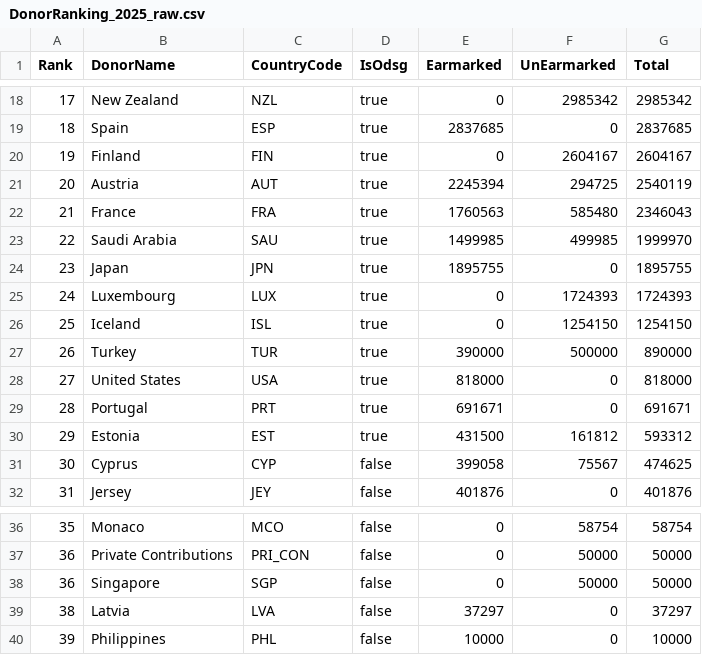
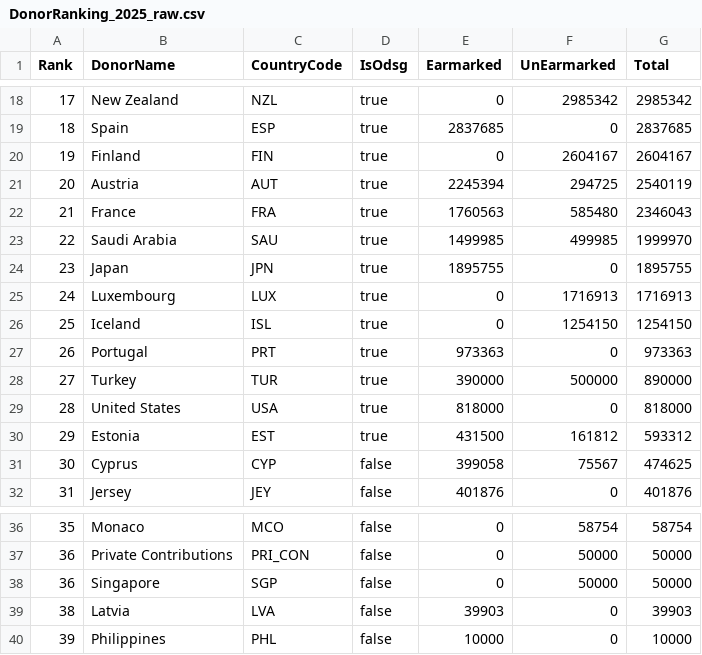
Before and after one commit to UN-OCHA/oct_api_donor_ranking_to_csv_2025_BDU, a CSV file: DonorRanking_2025_raw.csv, drawn as a sheet; only a part is shown, gaps mark what is left out.

```diff
--- a/DonorRanking_2025_raw.csv
+++ b/DonorRanking_2025_raw.csv
@@ -24,7 +24,7 @@ Rank,DonorName,CountryCode,IsOdsg,Earmarked,UnEarmarked,Total
 23,"Japan","JPN",true,1895755,0,1895755
-24,"Luxembourg","LUX",true,0,1724393,1724393
+24,"Luxembourg","LUX",true,0,1716913,1716913
 25,"Iceland","ISL",true,0,1254150,1254150
-26,"Turkey","TUR",true,390000,500000,890000
-27,"United States","USA",true,818000,0,818000
-28,"Portugal","PRT",true,691671,0,691671
+26,"Portugal","PRT",true,973363,0,973363
+27,"Turkey","TUR",true,390000,500000,890000
+28,"United States","USA",true,818000,0,818000
 29,"Estonia","EST",true,431500,161812,593312
@@ -38,3 +38,3 @@ Rank,DonorName,CountryCode,IsOdsg,Earmarked,UnEarmarked,Total
 36,"Singapore","SGP",false,0,50000,50000
-38,"Latvia","LVA",false,37297,0,37297
+38,"Latvia","LVA",false,39903,0,39903
 39,"Philippines","PHL",false,10000,0,10000
```
Also changed, not shown: data_2025_flags.csv.
